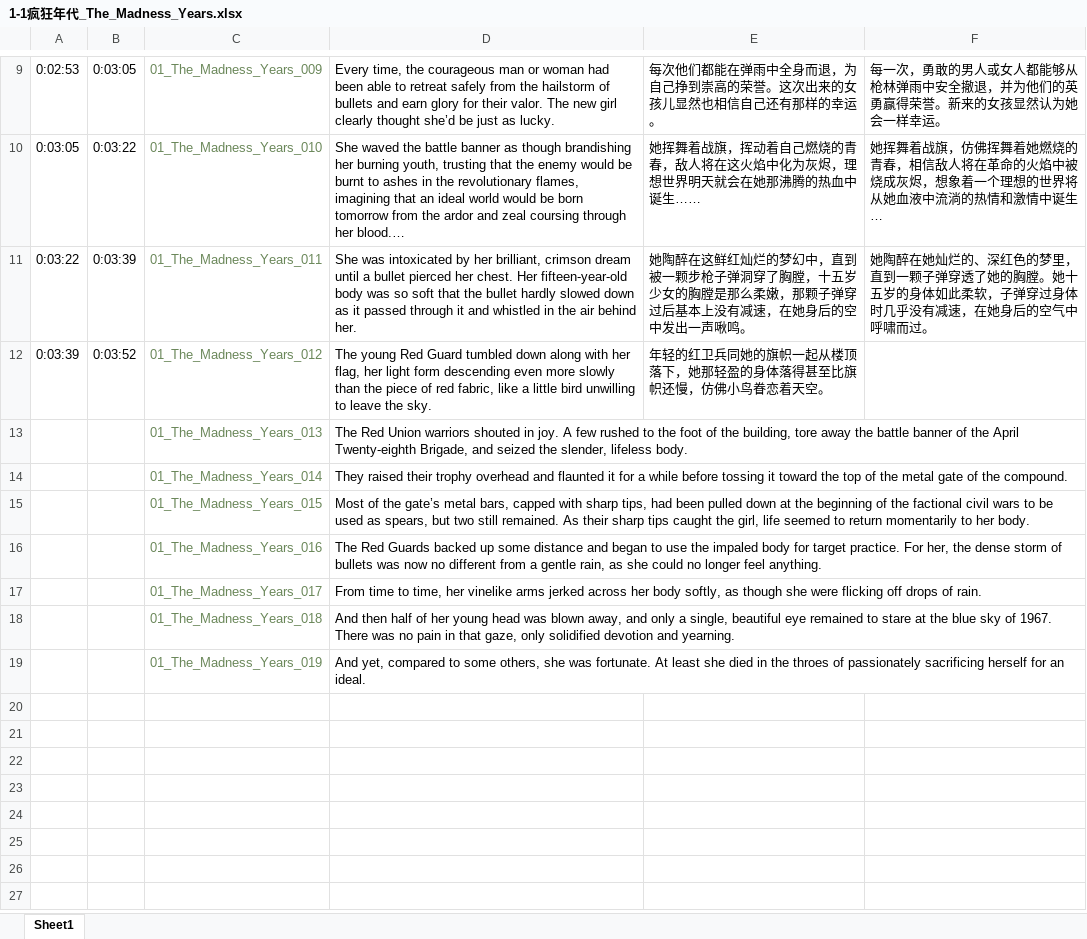
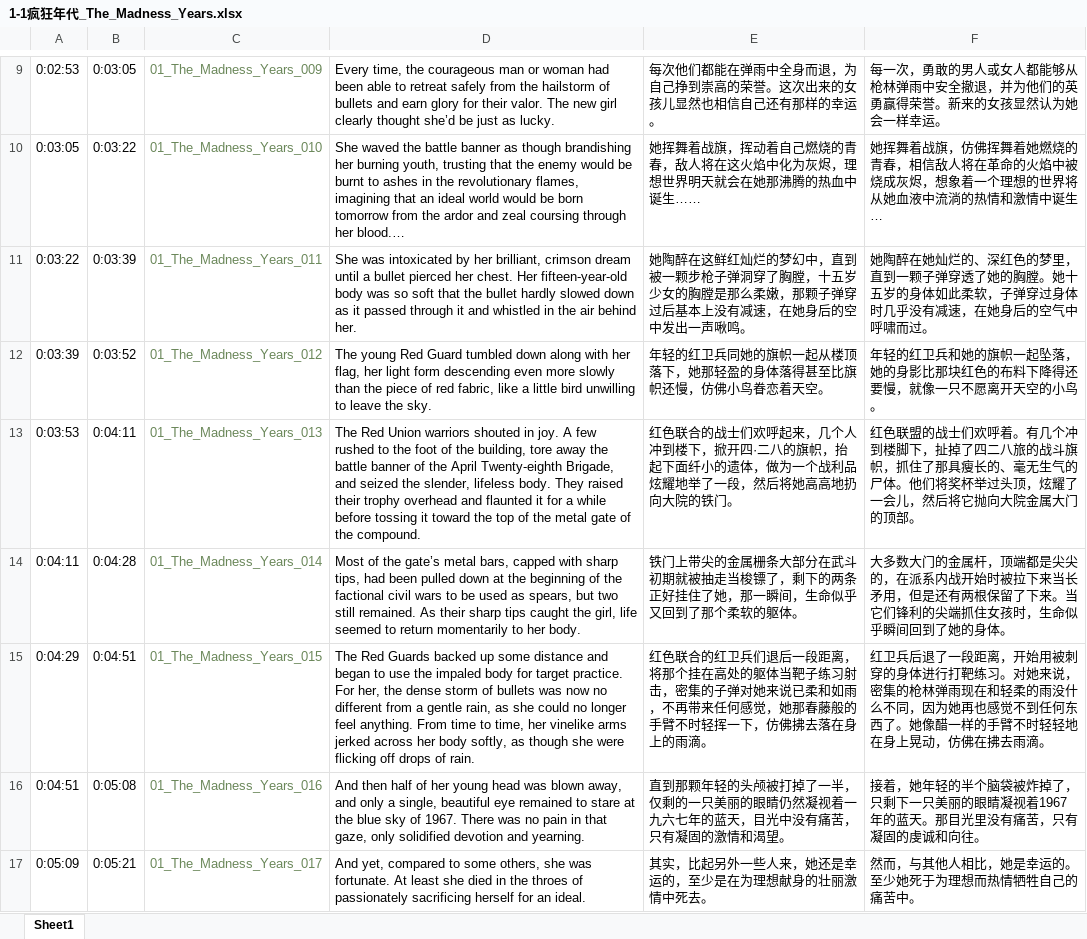
Before and after one commit to DS-Data-Storage/DS-Data-Storage-Source, an Excel workbook: source/THE_THREE_BODY_PROBLEM_Audio_Book/1-1疯狂年代_The_Madness_Years.xlsx, sheet Sheet1, drawn as a sheet; only a part is shown, gaps mark what is left out; values as stored, in another font and other column widths than the file's, no borders; the diff names each change by its address in the sheet, - before the commit and + after, or states it on an @@ line.

```diff
--- a/source/THE_THREE_BODY_PROBLEM_Audio_Book/1-1疯狂年代_The_Madness_Years.xlsx (sheet Sheet1)
+++ b/source/THE_THREE_BODY_PROBLEM_Audio_Book/1-1疯狂年代_The_Madness_Years.xlsx (sheet Sheet1)
-F12: (empty)
+F12: 年轻的红卫兵和她的旗帜一起坠落，她的身影比那块红色的布料下降得还要慢，就像一只不愿离开天空的小鸟。
-A13: (empty)
+A13: 0:03:53
-B13: (empty)
+B13: 0:04:11
-D13: …lifeless body.
+D13: …lifeless body. They raised their trophy overhead and flaunted it for a while before tossing it toward the top of the metal gate of the compound.
-E13: (empty)
+E13: 红色联合的战士们欢呼起来，几个人冲到楼下，掀开四·二八的旗帜，抬起下面纤小的遗体，做为一个战利品炫耀地举了一段，然后将她高高地扔向大院的铁门。
-F13: (empty)
+F13: 红色联盟的战士们欢呼着。有几个冲到楼脚下，扯掉了四二八旅的战斗旗帜，抓住了那具瘦长的、毫无生气的尸体。他们将奖杯举过头顶，炫耀了一会儿，然后将它抛向大院金属大门的顶部。
-A14: (empty)
+A14: 0:04:11
-B14: (empty)
+B14: 0:04:28
-D14: They raised their trophy overhead and flaunted it for a while before tossing it toward the top of the metal gate of the compound.
+D14: Most of the gate’s metal bars, capped with sharp tips, had been pulled down at the beginning of the factional civil wars to be used as spears, but two still remained. As their sharp tips caught the girl, life seemed to return momentarily to her body.
-E14: (empty)
+E14: 铁门上带尖的金属栅条大部分在武斗初期就被抽走当梭镖了，剩下的两条正好挂住了她，那一瞬间，生命似乎又回到了那个柔软的躯体。
-F14: (empty)
+F14: 大多数大门的金属杆，顶端都是尖尖的，在派系内战开始时被拉下来当长矛用，但是还有两根保留了下来。当它们锋利的尖端抓住女孩时，生命似乎瞬间回到了她的身体。
-A15: (empty)
+A15: 0:04:29
-B15: (empty)
+B15: 0:04:51
-D15: Most of the gate’s metal bars, capped with sharp tips, had been pulled down at the beginning of the factional civil wars to be used as spears, but two still remained. As their sharp tips caught the girl, life seemed to return momentarily to her body.
+D15: The Red Guards backed up some distance and began to use the impaled body for target practice. For her, the dense storm of bullets was now no different from a gentle rain, as she could no longer feel anything. From time to time, her vinelike arms jerked across her body softly, as though she were flicking off drops of rain.
-E15: (empty)
+E15: 红色联合的红卫兵们退后一段距离，将那个挂在高处的躯体当靶子练习射击，密集的子弹对她来说已柔和如雨，不再带来任何感觉，她那春藤般的手臂不时轻挥一下，仿佛拂去落在身上的雨滴。
-F15: (empty)
+F15: 红卫兵后退了一段距离，开始用被刺穿的身体进行打靶练习。对她来说，密集的枪林弹雨现在和轻柔的雨没什么不同，因为她再也感觉不到任何东西了。她像醋一样的手臂不时轻轻地在身上晃动，仿佛在拂去雨滴。
-A16: (empty)
+A16: 0:04:51
-B16: (empty)
+B16: 0:05:08
-D16: The Red Guards backed up some distance and began to use the impaled body for target practice. For her, the dense storm of bullets was now no different from a gentle rain, as she could no longer feel anything.
+D16: And then half of her young head was blown away, and only a single, beautiful eye remained to stare at the blue sky of 1967. There was no pain in that gaze, only solidified devotion and yearning.
-E16: (empty)
+E16: 直到那颗年轻的头颅被打掉了一半，仅剩的一只美丽的眼睛仍然凝视着一九六七年的蓝天，目光中没有痛苦，只有凝固的激情和渴望。
-F16: (empty)
+F16: 接着，她年轻的半个脑袋被炸掉了，只剩下一只美丽的眼睛凝视着1967年的蓝天。那目光里没有痛苦，只有凝固的虔诚和向往。
-A17: (empty)
+A17: 0:05:09
-B17: (empty)
+B17: 0:05:21
-D17: From time to time, her vinelike arms jerked across her body softly, as though she were flicking off drops of rain.
+D17: And yet, compared to some others, she was fortunate. At least she died in the throes of passionately sacrificing herself for an ideal.
-E17: (empty)
+E17: 其实，比起另外一些人来，她还是幸运的，至少是在为理想献身的壮丽激情中死去。
-F17: (empty)
+F17: 然而，与其他人相比，她是幸运的。至少她死于为理想而热情牺牲自己的痛苦中。
-row 18:  |  | 01_The_Madness_Years_018 | And then half of her young head was blown away, and only a single, beautiful eye remained to stare at the blue sky of 1967. There was no pain in that gaze, only solidified devotion and yearning.
-row 19:  |  | 01_The_Madness_Years_019 | And yet, compared to some others, she was fortunate. At least she died in the throes of passionately sacrificing herself for an ideal.
```
Also changed, not shown: 12 other files.
